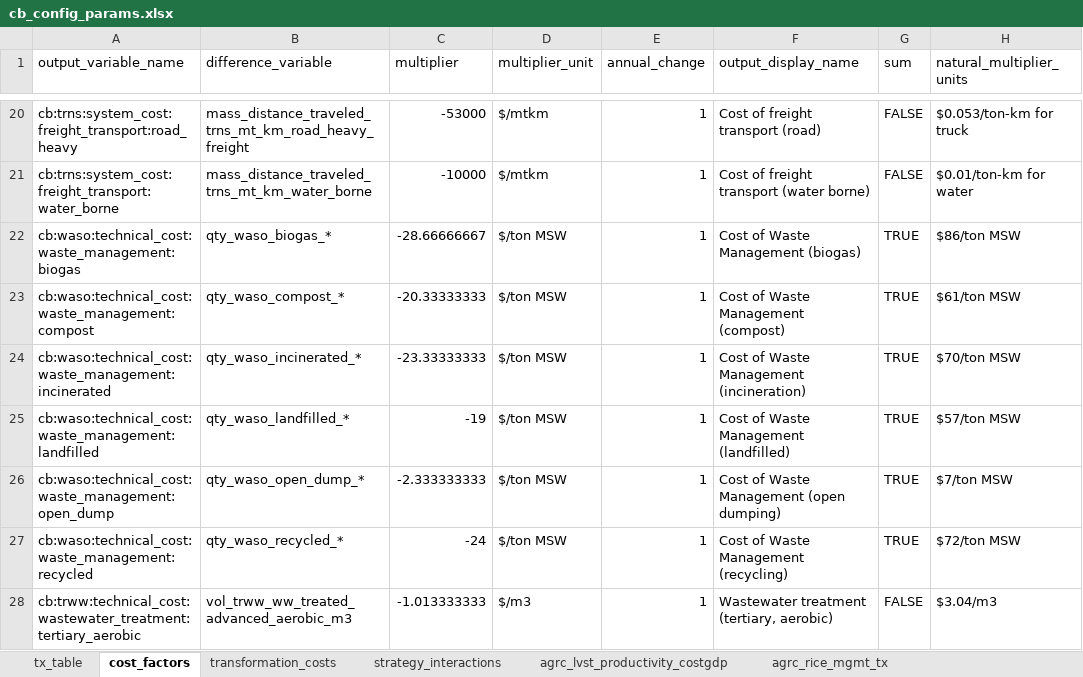
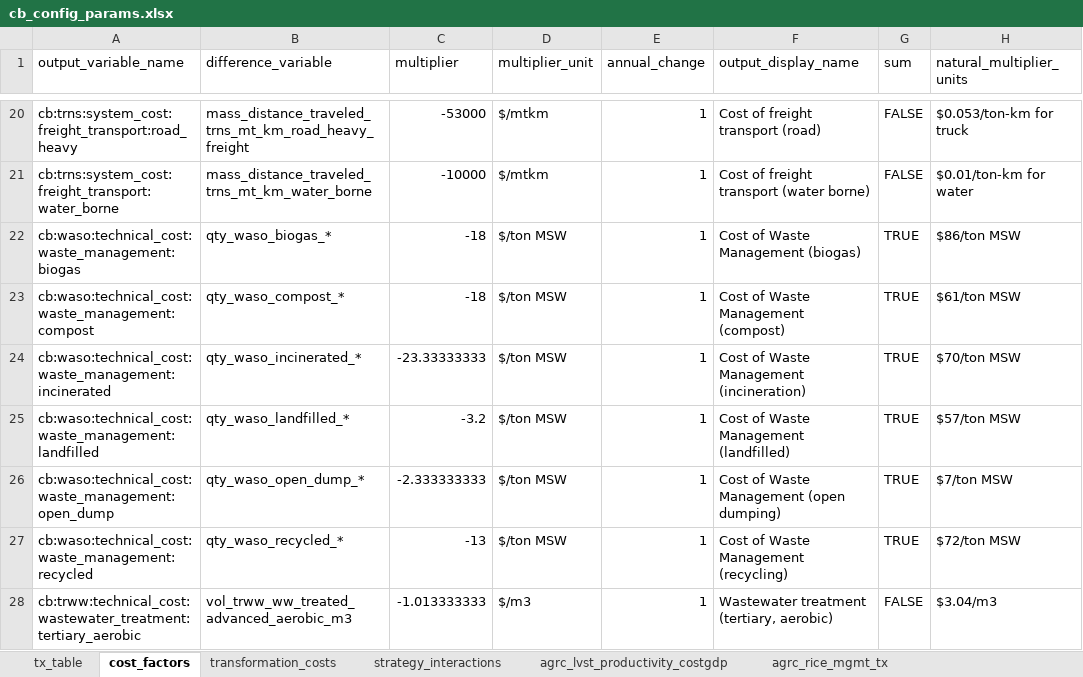
Before and after one commit to sisepuede-framework/ssp_bulgaria, an Excel workbook: ssp_modeling/cost-benefits/cb_config_files/cb_config_params.xlsx, sheet cost_factors, drawn as a sheet; only a part is shown, gaps mark what is left out; values as stored, in another font and other column widths than the file's, no cell formats; the diff covers the shown part only; the diff names each change by its address in the sheet, - before the commit and + after, or states it on an @@ line.

Commit message:
updated several cost factors to calibrate tornado

```diff
--- a/ssp_modeling/cost-benefits/cb_config_files/cb_config_params.xlsx (sheet cost_factors)
+++ b/ssp_modeling/cost-benefits/cb_config_files/cb_config_params.xlsx (sheet cost_factors)
-C22 (multiplier): -28.66666667
+C22 (multiplier): -18
-C23 (multiplier): -20.33333333
+C23 (multiplier): -18
-C25 (multiplier): -19
+C25 (multiplier): -3.2
-C27 (multiplier): -24
+C27 (multiplier): -13
```
Also changed, not shown: 9 edited cells elsewhere in this sheet, sheet transformation_costs, sheet tx_table, cell formats.
